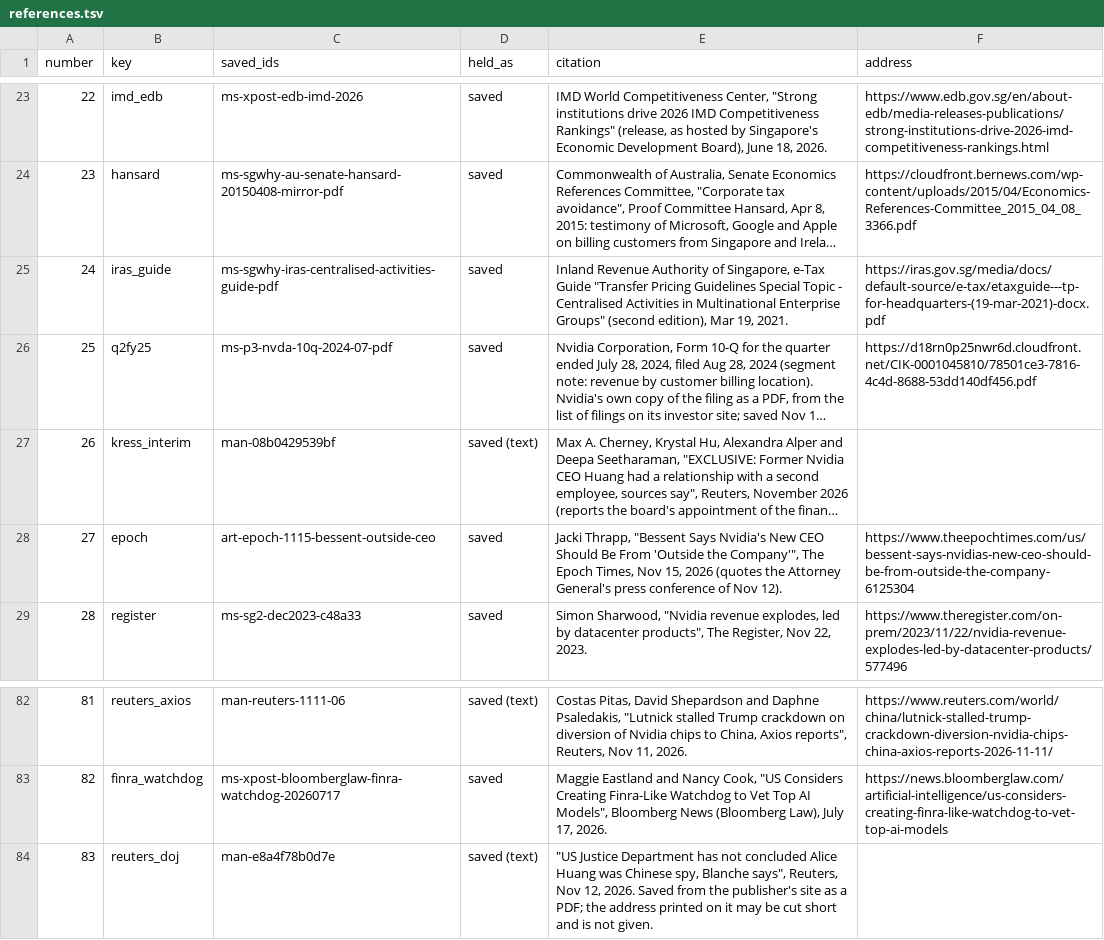
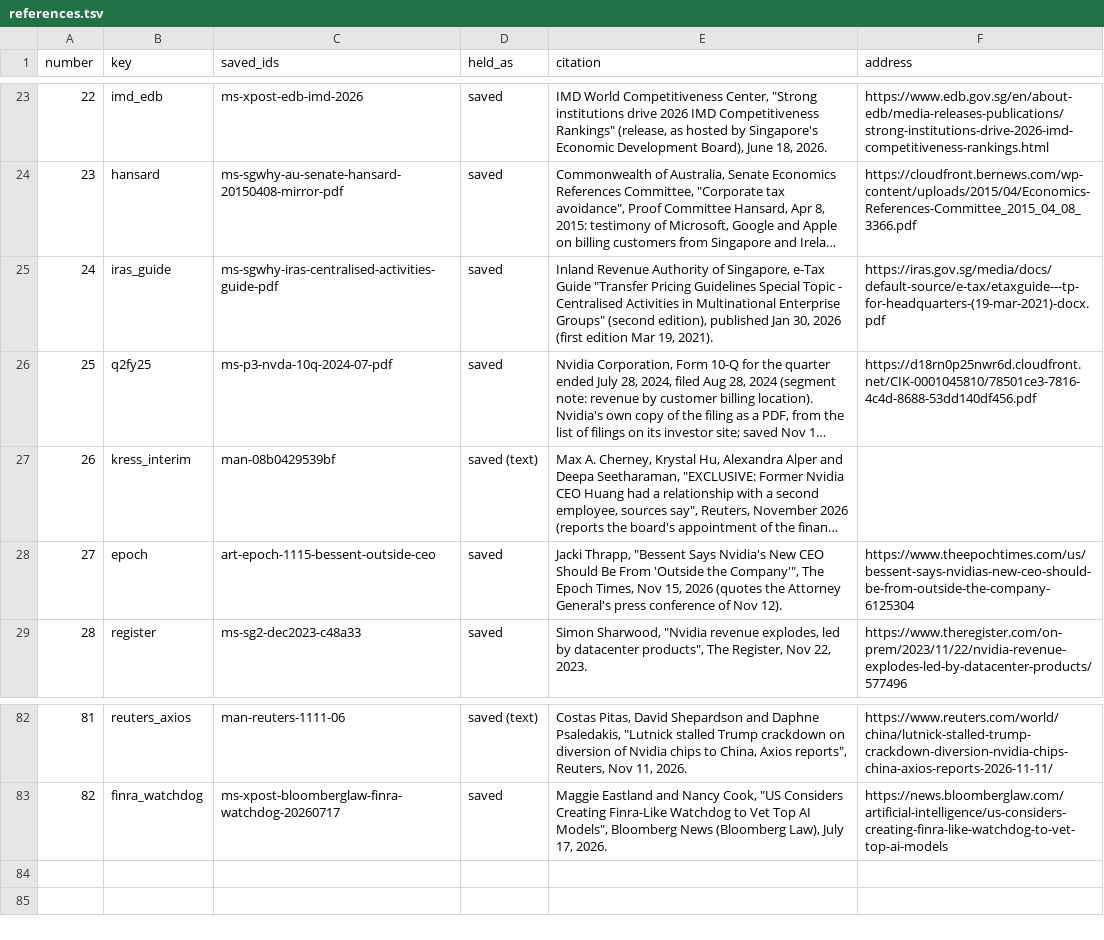
Before and after one commit to kevinnbass/bessent-singapore-claim-sourcing, a TSV file: post/references.tsv, drawn as a sheet; only a part is shown, gaps mark what is left out; long unchanged cells end in …; the diff names each change by its address in the sheet, - before the commit and + after, or states it on an @@ line.

```diff
--- a/post/references.tsv
+++ b/post/references.tsv
-E25 (citation): …(second edition), Mar 19, 2021.
+E25 (citation): …(second edition), published Jan 30, 2026 (first edition Mar 19, 2021).
-row 84: 83 | reuters_doj | man-e8a4f78b0d7e | saved (text) | "US Justice Department has not concluded Alice Huang was Chinese spy, Blanche says", Reuters, Nov 12, 2026. Saved from the publisher's site as a PDF; the address printed on it may be cut short and is not given.
```
Also changed, not shown: post/quote_check.tsv, post/support_check.tsv, 4 other files.
